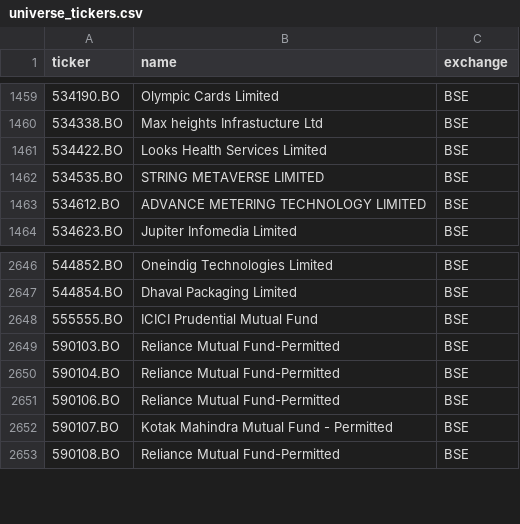
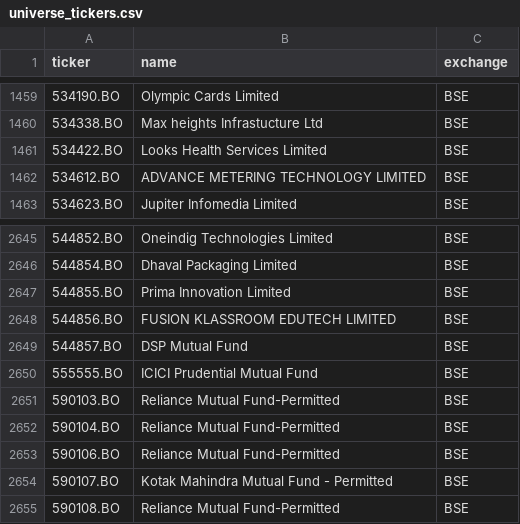
Before and after one commit to Aakash10867/graham-agent, a CSV file: universe_tickers.csv, drawn as a sheet; only a part is shown, gaps mark what is left out.

```diff
--- a/universe_tickers.csv
+++ b/universe_tickers.csv
@@ -1461,3 +1461,2 @@ ticker,name,exchange
 534422.BO,Looks Health Services Limited,BSE
-534535.BO,STRING METAVERSE LIMITED,BSE
 534612.BO,ADVANCE METERING TECHNOLOGY LIMITED,BSE
@@ -2647,2 +2646,5 @@ ticker,name,exchange
 544854.BO,Dhaval Packaging Limited,BSE
+544855.BO,Prima Innovation Limited,BSE
+544856.BO,FUSION KLASSROOM EDUTECH LIMITED,BSE
+544857.BO,DSP Mutual Fund,BSE
 555555.BO,ICICI Prudential Mutual Fund,BSE
```
Also changed, not shown: 2 other files.
